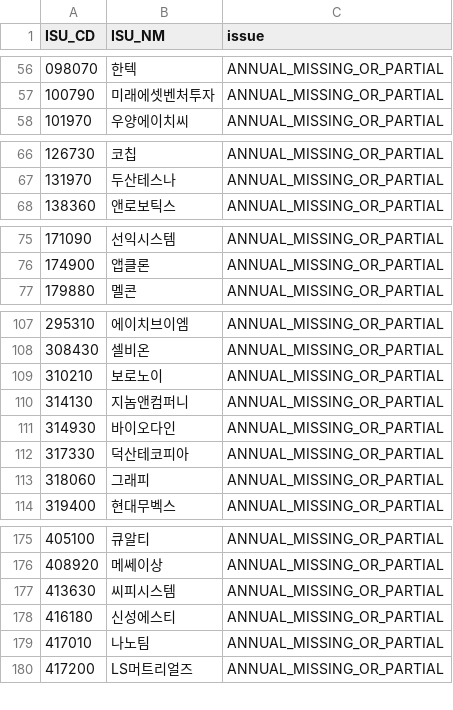
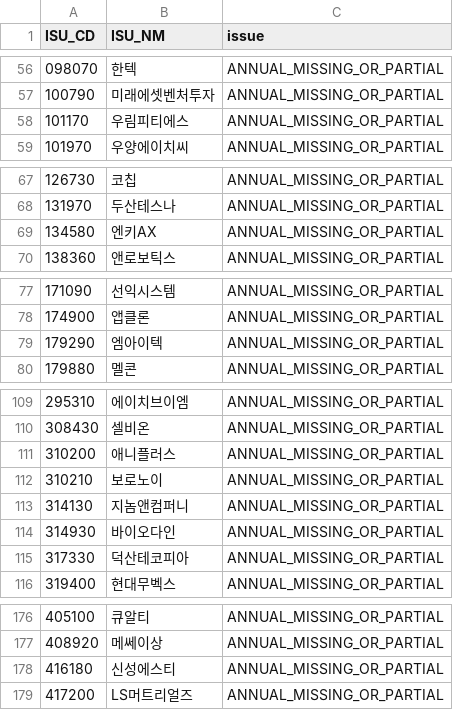
Before and after one commit to cks3210-spec/KRX-Public-Test, a CSV file: data/v5_investment_r13/issues_only.csv, drawn as a sheet; only a part is shown, gaps mark what is left out; the diff covers the shown part only.

```diff
--- a/data/v5_investment_r13/issues_only.csv
+++ b/data/v5_investment_r13/issues_only.csv
@@ -57,2 +57,3 @@
 100790,미래에셋벤처투자,ANNUAL_MISSING_OR_PARTIAL
+101170,우림피티에스,ANNUAL_MISSING_OR_PARTIAL
 101970,우양에이치씨,ANNUAL_MISSING_OR_PARTIAL
@@ -67,2 +68,3 @@
 131970,두산테스나,ANNUAL_MISSING_OR_PARTIAL
+134580,엔키AX,ANNUAL_MISSING_OR_PARTIAL
 138360,앤로보틱스,ANNUAL_MISSING_OR_PARTIAL
@@ -76,2 +78,3 @@
 174900,앱클론,ANNUAL_MISSING_OR_PARTIAL
+179290,엠아이텍,ANNUAL_MISSING_OR_PARTIAL
 179880,멜콘,ANNUAL_MISSING_OR_PARTIAL
@@ -108,2 +110,3 @@
 308430,셀비온,ANNUAL_MISSING_OR_PARTIAL
+310200,애니플러스,ANNUAL_MISSING_OR_PARTIAL
 310210,보로노이,ANNUAL_MISSING_OR_PARTIAL
@@ -112,3 +115,2 @@
 317330,덕산테코피아,ANNUAL_MISSING_OR_PARTIAL
-318060,그래피,ANNUAL_MISSING_OR_PARTIAL
 319400,현대무벡스,ANNUAL_MISSING_OR_PARTIAL
@@ -176,5 +177,3 @@
 408920,메쎄이상,ANNUAL_MISSING_OR_PARTIAL
-413630,씨피시스템,ANNUAL_MISSING_OR_PARTIAL
 416180,신성에스티,ANNUAL_MISSING_OR_PARTIAL
-417010,나노팀,ANNUAL_MISSING_OR_PARTIAL
 417200,LS머트리얼즈,ANNUAL_MISSING_OR_PARTIAL
```
Also changed, not shown: 1 added row and 4 removed rows elsewhere in this file, data/v5_investment_r13/forward_tracking_baseline.csv, data/v5_investment_r13/provisional_ab_watchlist.csv, 2 other files.
